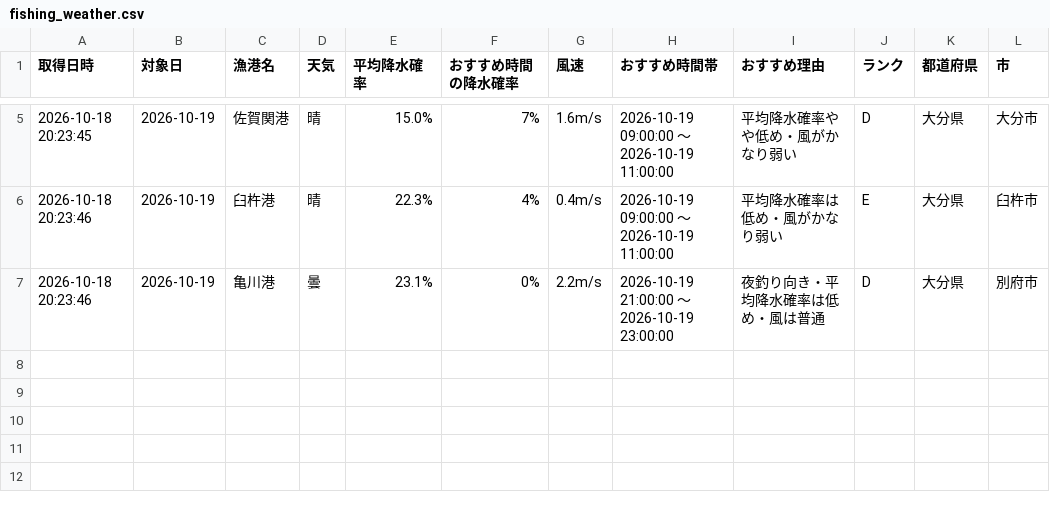
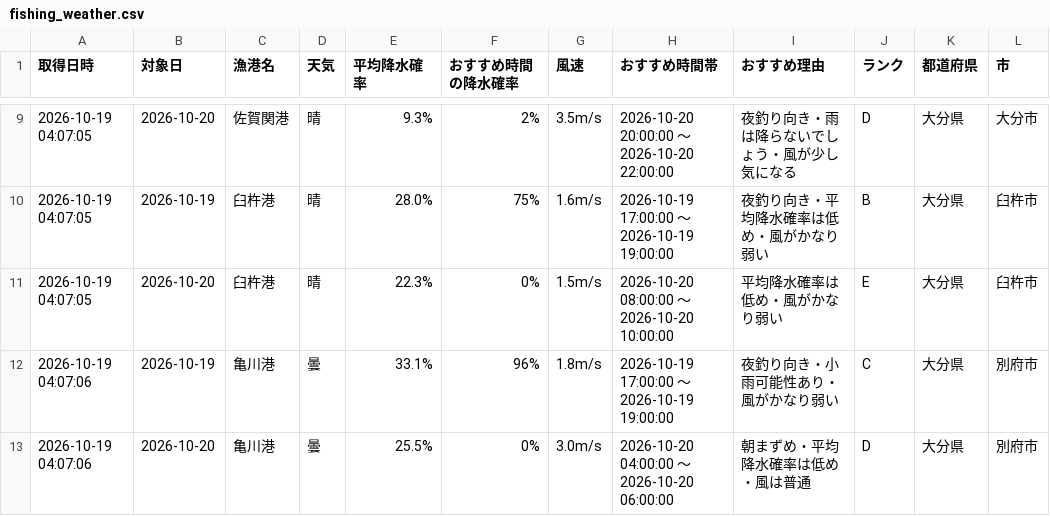
Before and after one commit to Naoya-ya-man/oita-fishing-dashboard, a CSV file: fishing_weather.csv, drawn as a sheet; only a part is shown, gaps mark what is left out; the diff covers the shown part only.

```diff
--- a/fishing_weather.csv
+++ b/fishing_weather.csv
@@ -5,3 +9,5 @@
-2026-10-18 20:23:45,2026-10-19,佐賀関港,晴,15.0%,7%,1.6m/s,2026-10-19 09:00:00 ～ 2026-10-19 11:00:00,平均降水確率やや低め・風がかなり弱い,D,大分県,大分市
-2026-10-18 20:23:46,2026-10-19,臼杵港,晴,22.3%,4%,0.4m/s,2026-10-19 09:00:00 ～ 2026-10-19 11:00:00,平均降水確率は低め・風がかなり弱い,E,大分県,臼杵市
-2026-10-18 20:23:46,2026-10-19,亀川港,曇,23.1%,0%,2.2m/s,2026-10-19 21:00:00 ～ 2026-10-19 23:00:00,夜釣り向き・平均降水確率は低め・風は普通,D,大分県,別府市
+2026-10-19 04:07:05,2026-10-20,佐賀関港,晴,9.3%,2%,3.5m/s,2026-10-20 20:00:00 ～ 2026-10-20 22:00:00,夜釣り向き・雨は降らないでしょう・風が少し気になる,D,大分県,大分市
+2026-10-19 04:07:05,2026-10-19,臼杵港,晴,28.0%,75%,1.6m/s,2026-10-19 17:00:00 ～ 2026-10-19 19:00:00,夜釣り向き・平均降水確率は低め・風がかなり弱い,B,大分県,臼杵市
+2026-10-19 04:07:05,2026-10-20,臼杵港,晴,22.3%,0%,1.5m/s,2026-10-20 08:00:00 ～ 2026-10-20 10:00:00,平均降水確率は低め・風がかなり弱い,E,大分県,臼杵市
+2026-10-19 04:07:06,2026-10-19,亀川港,曇,33.1%,96%,1.8m/s,2026-10-19 17:00:00 ～ 2026-10-19 19:00:00,夜釣り向き・小雨可能性あり・風がかなり弱い,C,大分県,別府市
+2026-10-19 04:07:06,2026-10-20,亀川港,曇,25.5%,0%,3.0m/s,2026-10-20 04:00:00 ～ 2026-10-20 06:00:00,朝まずめ・平均降水確率は低め・風は普通,D,大分県,別府市
```
Also changed, not shown: 4 added rows and 23 edited cells elsewhere in this file.
